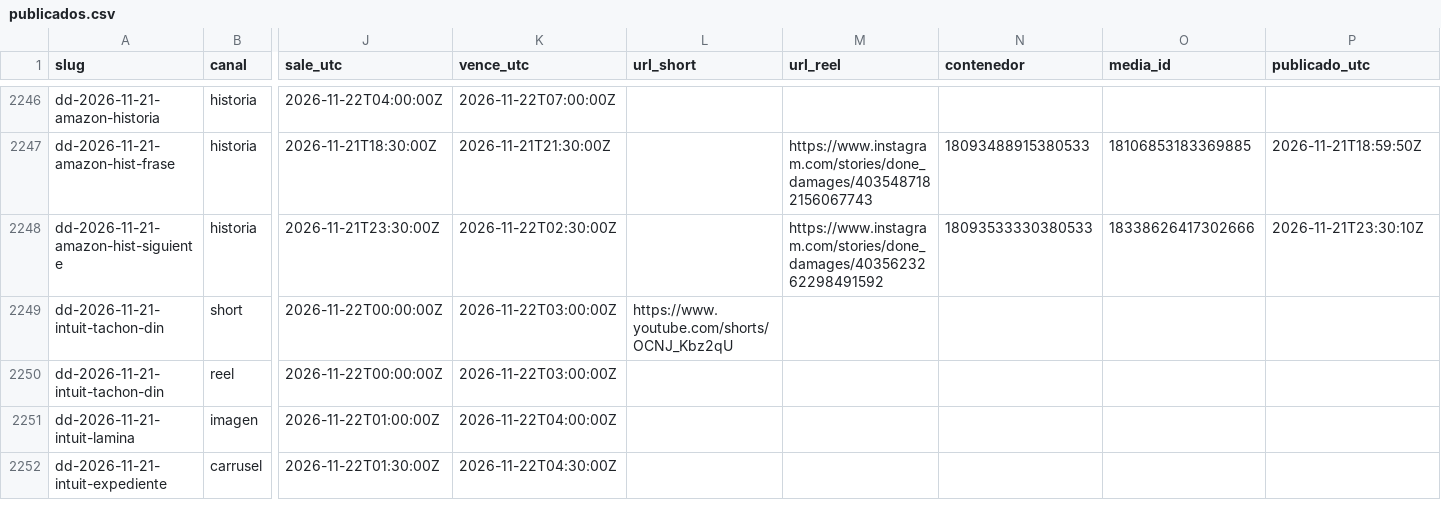
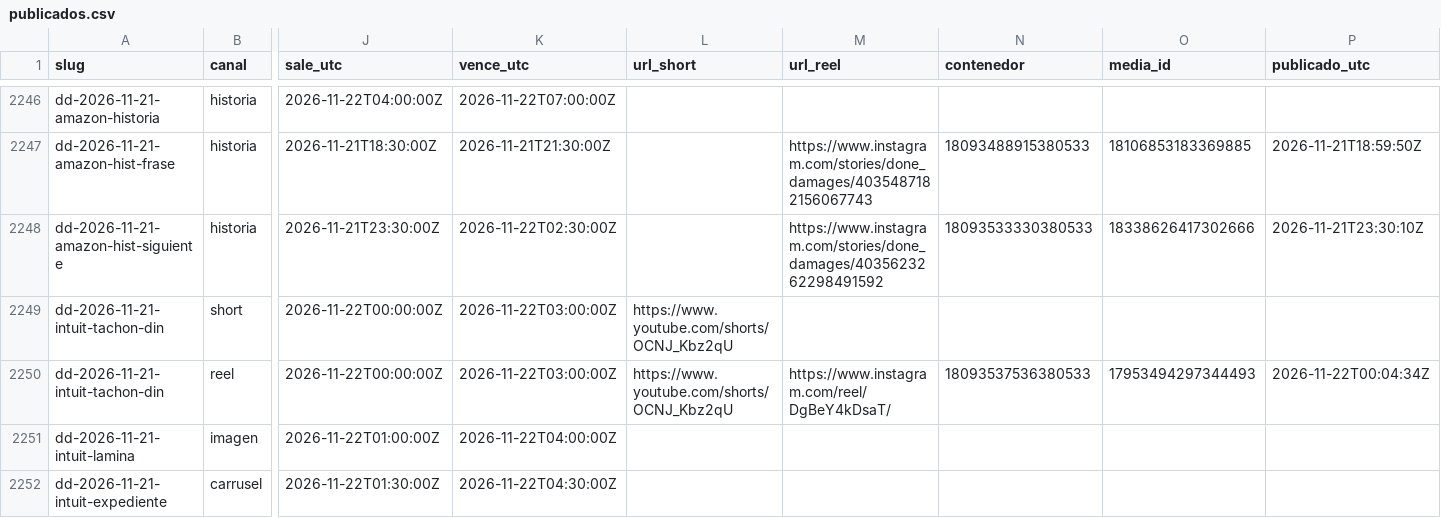
Before and after one commit to hardlypythonnmr/cpe-engine, a CSV file: earn/naos/motor/instagram/publicados.csv, drawn as a sheet; only a part is shown, gaps mark what is left out; the diff names each change by its address in the sheet, - before the commit and + after, or states it on an @@ line.

Commit message:
naos: Reel de dd-2026-11-21-intuit-tachon-din (naos-reel)

```diff
--- a/earn/naos/motor/instagram/publicados.csv
+++ b/earn/naos/motor/instagram/publicados.csv
-L2250 (url_short): (empty)
+L2250 (url_short): https://www.youtube.com/shorts/OCNJ_Kbz2qU
-M2250 (url_reel): (empty)
+M2250 (url_reel): https://www.instagram.com/reel/DgBeY4kDsaT/
-N2250 (contenedor): (empty)
+N2250 (contenedor): 18093537536380533
-O2250 (media_id): (empty)
+O2250 (media_id): 17953494297344493
-P2250 (publicado_utc): (empty)
+P2250 (publicado_utc): 2026-11-22T00:04:34Z
```
Also changed, not shown: 1 other file.
